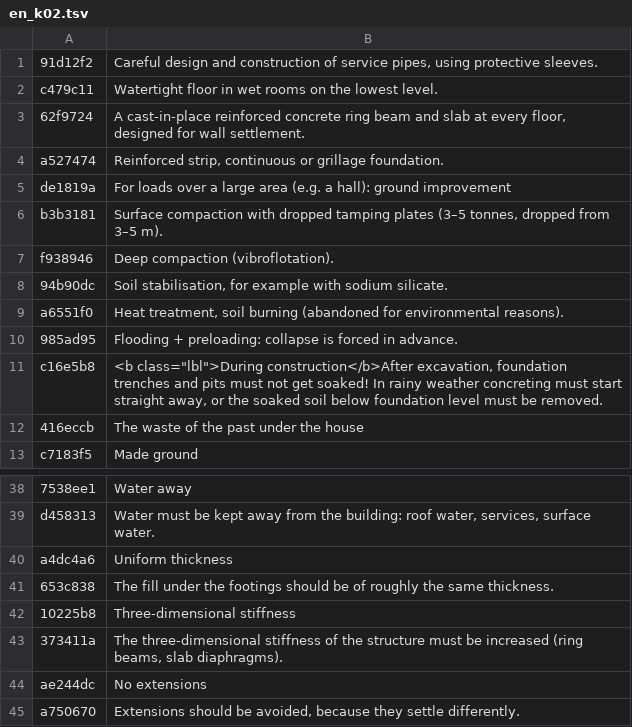
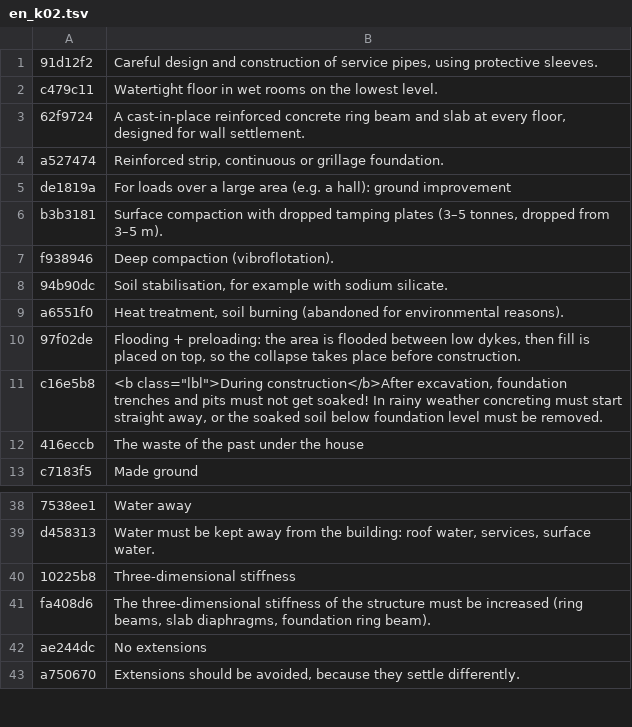
Before and after one commit to MBalika/kedvezotlen-altalaj, a TSV file: _src/i18n/en_k02.tsv, drawn as a sheet; only a part is shown, gaps mark what is left out; removed rows and columns are numbered as before the commit, all else as after; the diff names each change by its address in the sheet, - before the commit and + after, or states it on an @@ line.

```diff
--- a/_src/i18n/en_k02.tsv
+++ b/_src/i18n/en_k02.tsv
-row 10: 985ad95 | Flooding + preloading: collapse is forced in advance.
+row 10: 97f02de | Flooding + preloading: the area is flooded between low dykes, then fill is placed on top, so the collapse takes place before construction.
-row 40: a4dc4a6 | Uniform thickness
-row 41: 653c838 | The fill under the footings should be of roughly the same thickness.
-row 43: 373411a | The three-dimensional stiffness of the structure must be increased (ring beams, slab diaphragms).
+row 41: fa408d6 | The three-dimensional stiffness of the structure must be increased (ring beams, slab diaphragms, foundation ring beam).
```
Also changed, not shown: _src/i18n/en_k03.tsv, _src/i18n/en_k08.tsv, 33 other files.
